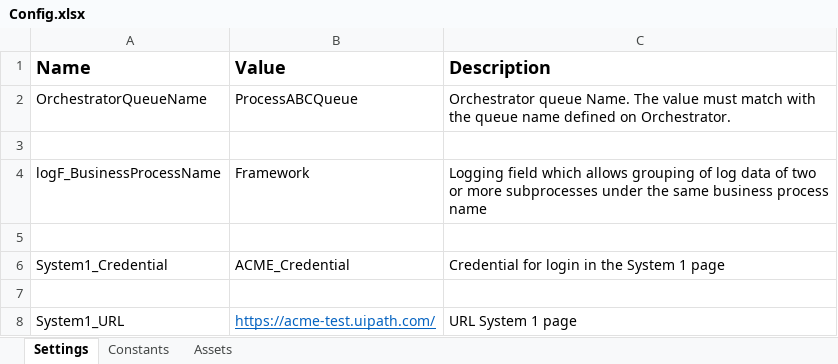
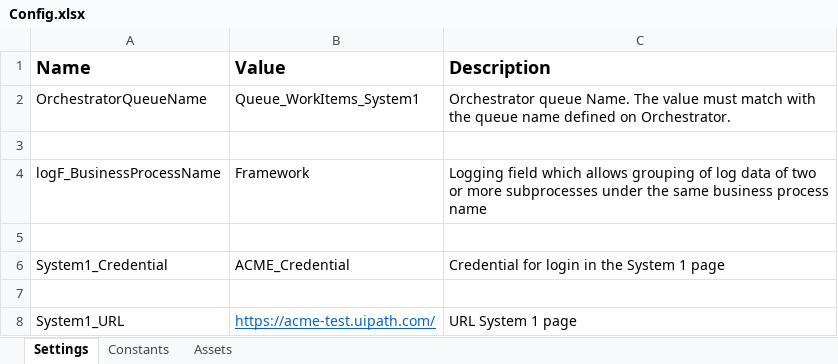
Before and after one commit to adrianeped/GenerateWearlyReport, an Excel workbook: Data/Config.xlsx, sheet Settings, drawn as a sheet; values as stored, in another font and other column widths than the file's, no borders; the diff names each change by its address in the sheet, - before the commit and + after, or states it on an @@ line.

Commit message:
Add Queue name in config and other configs

```diff
--- a/Data/Config.xlsx (sheet Settings)
+++ b/Data/Config.xlsx (sheet Settings)
-B2 (Value): ProcessABCQueue
+B2 (Value): Queue_WorkItems_System1
```
Also changed, not shown: 43 other files.
